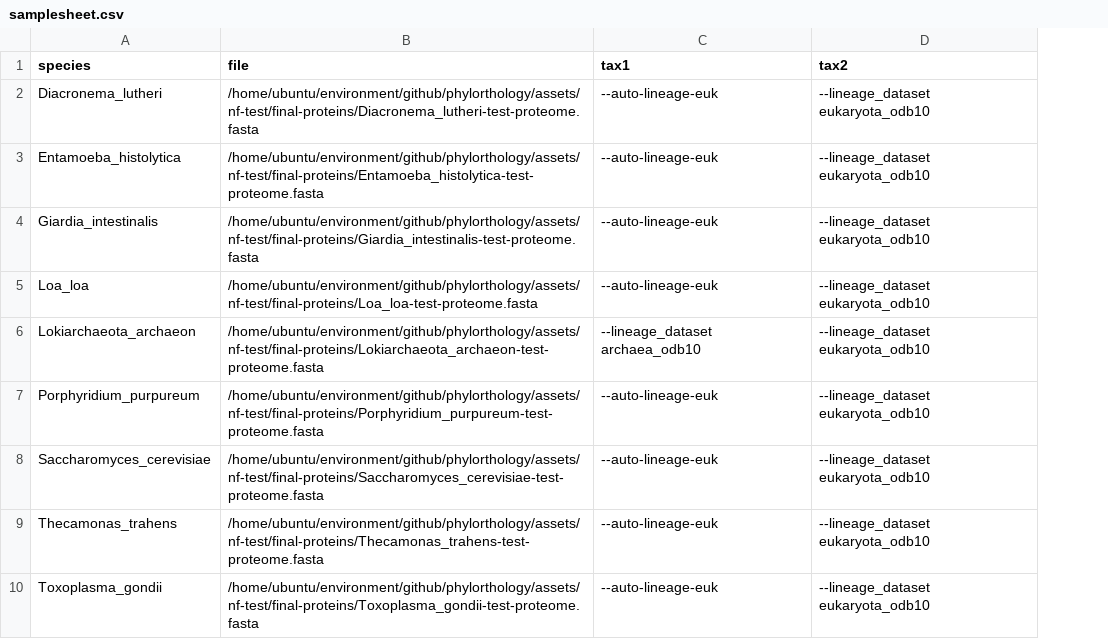
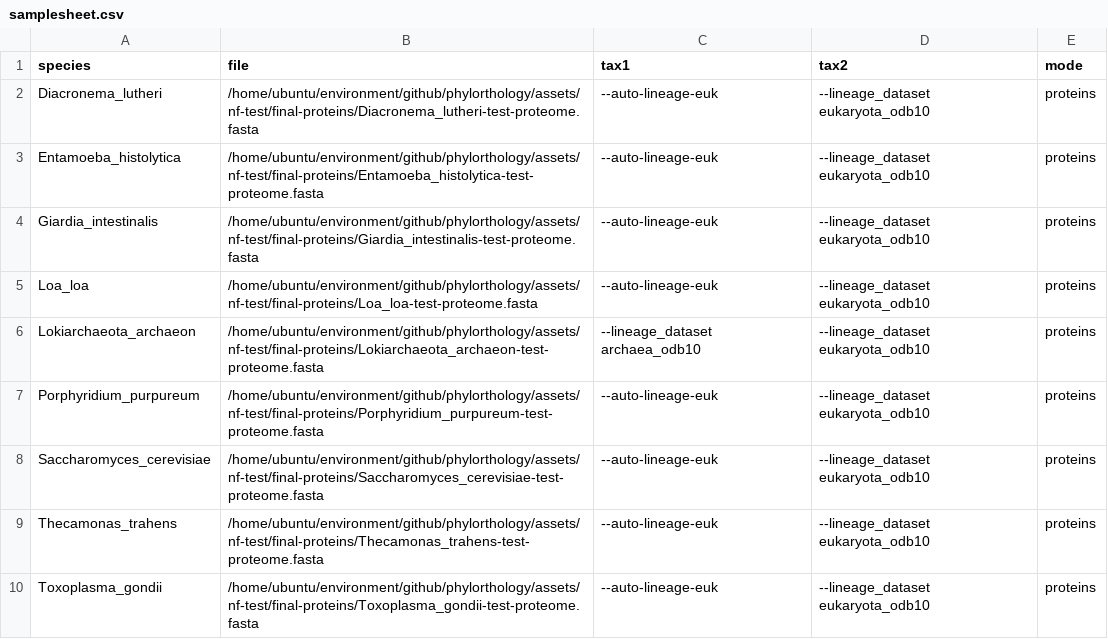
Before and after one commit to Arcadia-Science/noveltree, a CSV file: assets/samplesheet.csv, drawn as a sheet; the diff names each change by its address in the sheet, - before the commit and + after, or states it on an @@ line.

Commit message:
Added busco mode column

```diff
--- a/assets/samplesheet.csv
+++ b/assets/samplesheet.csv
+column E (mode), rows 2-10: all proteins
```
Also changed, not shown: 4 other files.
